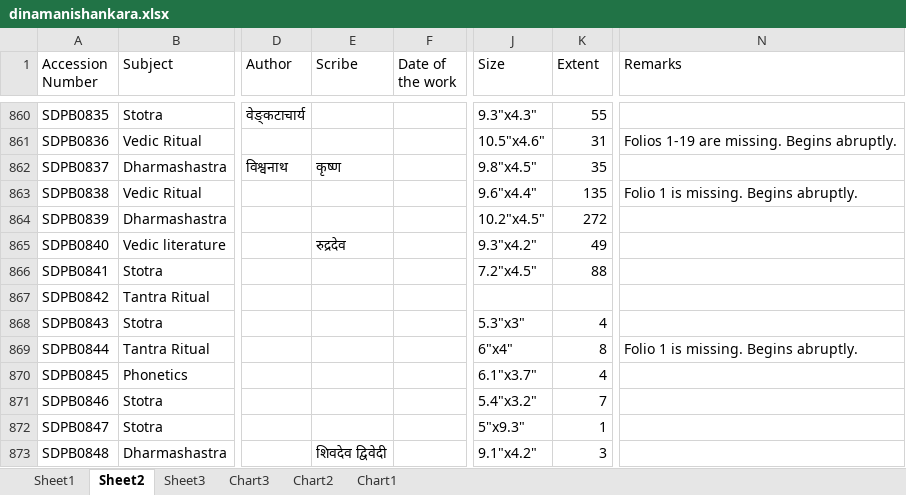
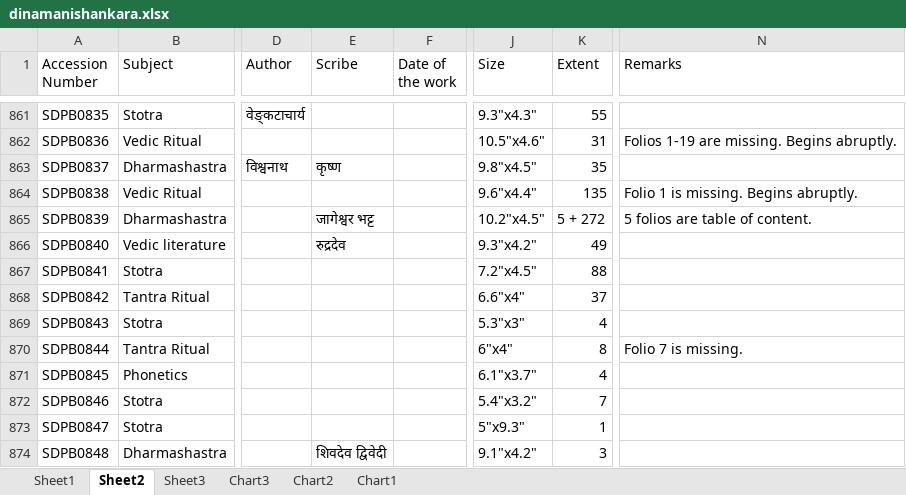
Before and after one commit to drdhaval2785/ChunilalGandhiVidyabhavan, an Excel workbook: catalogueXlsx/dinamanishankara.xlsx, sheet Sheet2, drawn as a sheet; only a part is shown, gaps mark what is left out; values as stored, in another font and other column widths than the file's, no borders; addresses are those after the commit; the diff covers the shown part only; the diff names each change by its address in the sheet, - before the commit and + after, or states it on an @@ line.

Commit message:
xlsx updated after correction

```diff
--- a/catalogueXlsx/dinamanishankara.xlsx (sheet Sheet2)
+++ b/catalogueXlsx/dinamanishankara.xlsx (sheet Sheet2)
-E865 (Scribe): (empty)
+E865 (Scribe): जागेश्वर भट्ट
-K865 (Extent): 272
+K865 (Extent): 5 + 272
-N865 (Remarks): (empty)
+N865 (Remarks): 5 folios are table of content.
-J868 (Size): (empty)
+J868 (Size): 6.6"x4"
-K868 (Extent): (empty)
+K868 (Extent): 37
-N870 (Remarks): Folio 1 is missing. Begins abruptly.
+N870 (Remarks): Folio 7 is missing.
```
Also changed, not shown: 1 added row and 176 edited cells elsewhere in this sheet, sheet Sheet1, charts or pictures.
